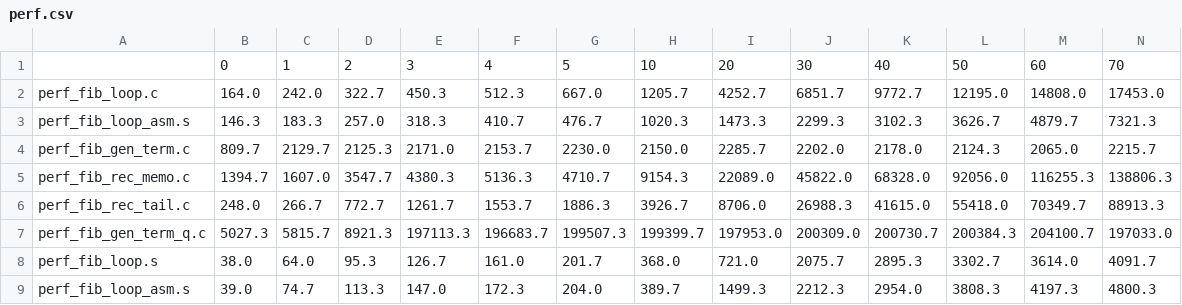
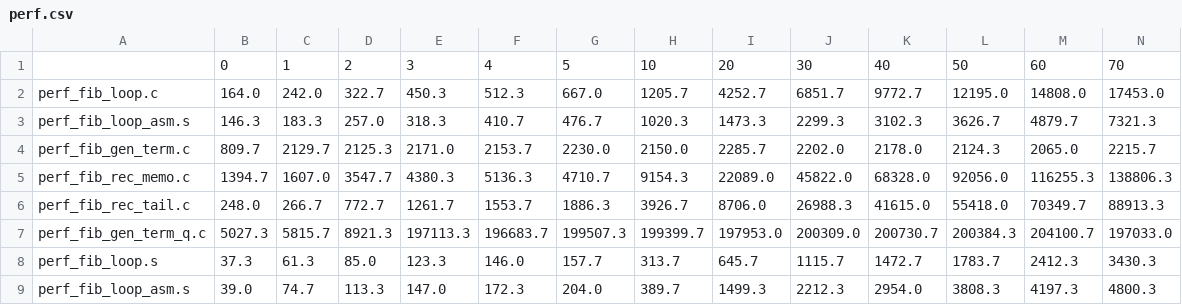
Before and after one commit to yamabato/lec_ood02_fib, a CSV file: perf.csv, drawn as a sheet; only a part is shown; removed rows and columns are numbered as before the commit, all else as after; rows hold the shown columns only; the diff names each change by its address in the sheet, - before the commit and + after, or states it on an @@ line.

Commit message:
perf

```diff
--- a/perf.csv
+++ b/perf.csv
-row 8: perf_fib_loop.s | 38.0 | 64.0 | 95.3 | 126.7 | 161.0 | 201.7 | 368.0 | 721.0 | 2075.7 | 2895.3 | 3302.7 | 3614.0 | 4091.7
+row 8: perf_fib_loop.s | 37.3 | 61.3 | 85.0 | 123.3 | 146.0 | 157.7 | 313.7 | 645.7 | 1115.7 | 1472.7 | 1783.7 | 2412.3 | 3430.3
```
